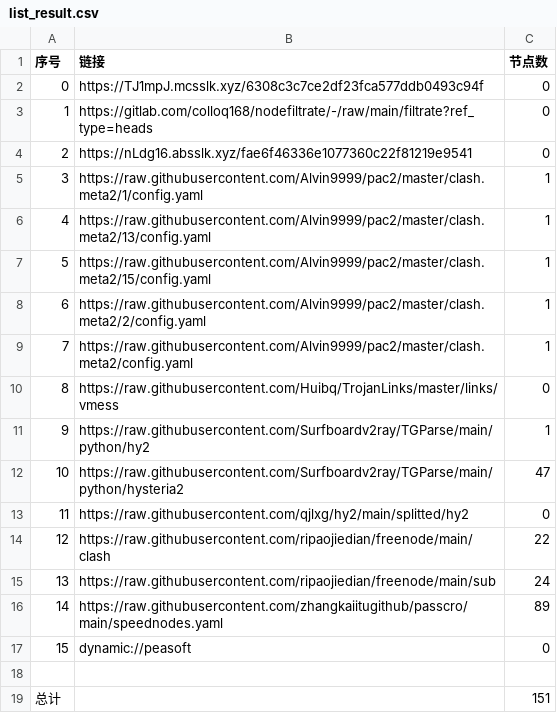
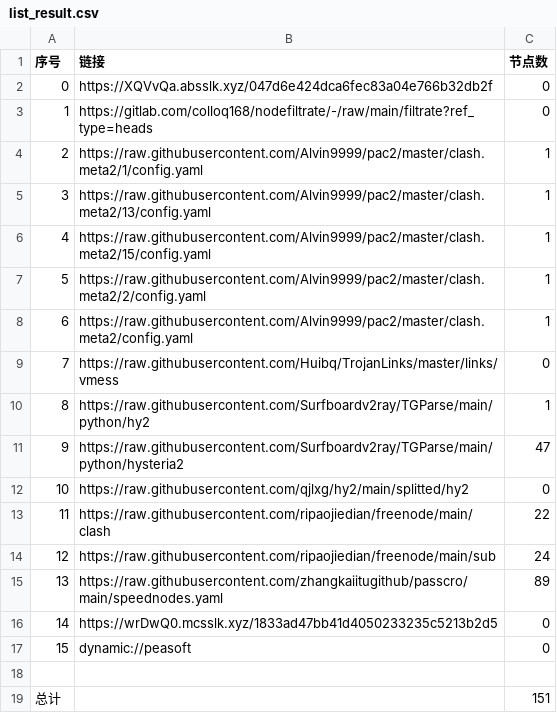
Before and after one commit to xihaoduo/AutoMergePublicNodes, a CSV file: list_result.csv, drawn as a sheet; removed rows and columns are numbered as before the commit, all else as after; the diff names each change by its address in the sheet, - before the commit and + after, or states it on an @@ line.

```diff
--- a/list_result.csv
+++ b/list_result.csv
-B2 (链接): https://TJ1mpJ.mcsslk.xyz/6308c3c7ce2df23fca577ddb0493c94f
+B2 (链接): https://XQVvQa.absslk.xyz/047d6e424dca6fec83a04e766b32db2f
-row 4: 2 | https://nLdg16.absslk.xyz/fae6f46336e1077360c22f81219e9541 | 0
@@ column A (序号) renumbered between rows 4 and 15 @@
+row 16: 14 | https://wrDwQ0.mcsslk.xyz/1833ad47bb41d4050233235c5213b2d5 | 0
```
Also changed, not shown: 27 other files.
